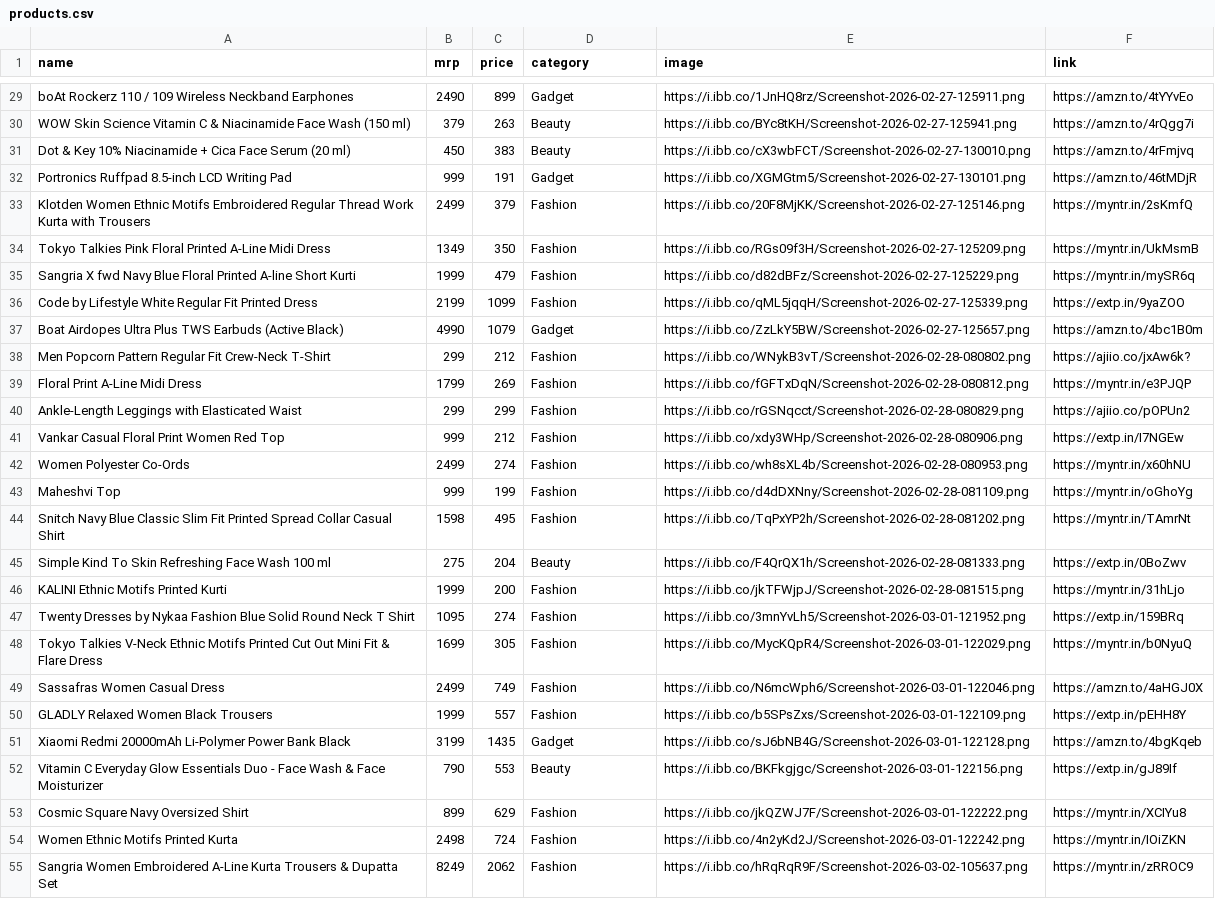
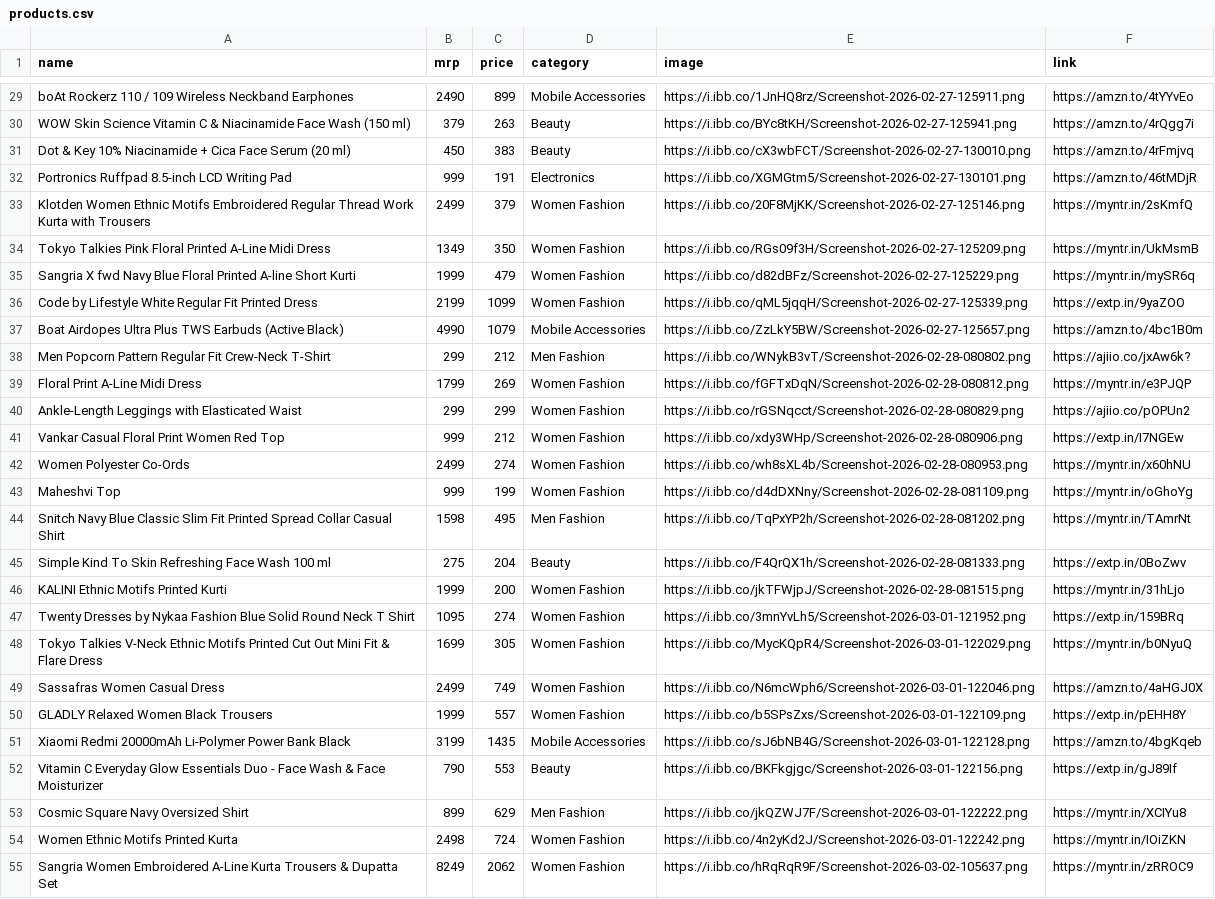
Before and after one commit to Aarif-khan-mohammad/AffliateStore, a CSV file: products.csv, drawn as a sheet; only a part is shown, gaps mark what is left out; the diff covers the shown part only; the diff names each change by its address in the sheet, - before the commit and + after, or states it on an @@ line.

```diff
--- a/products.csv
+++ b/products.csv
-D29 (category): Gadget
+D29 (category): Mobile Accessories
-D32 (category): Gadget
+D32 (category): Electronics
-D33:D36 (category): Fashion
+D33:D36 (category): Women Fashion
-D37 (category): Gadget
+D37 (category): Mobile Accessories
-D38 (category): Fashion
+D38 (category): Men Fashion
-D39:D43 (category): Fashion
+D39:D43 (category): Women Fashion
-D44 (category): Fashion
+D44 (category): Men Fashion
-D46:D50 (category): Fashion
+D46:D50 (category): Women Fashion
-D51 (category): Gadget
+D51 (category): Mobile Accessories
-D53 (category): Fashion
+D53 (category): Men Fashion
-D54:D55 (category): Fashion
+D54:D55 (category): Women Fashion
```
Also changed, not shown: 5 added rows and 29 edited cells elsewhere in this file, 3 other files.
